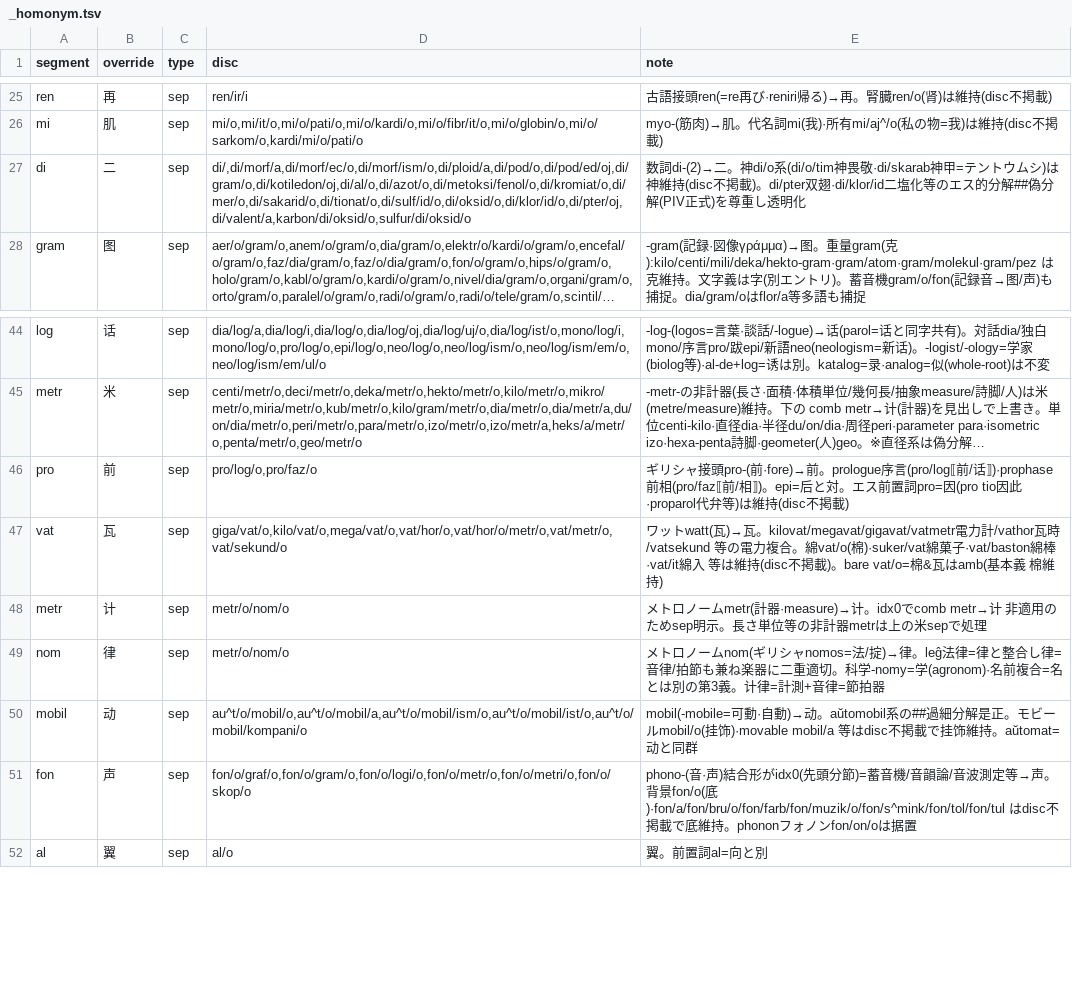
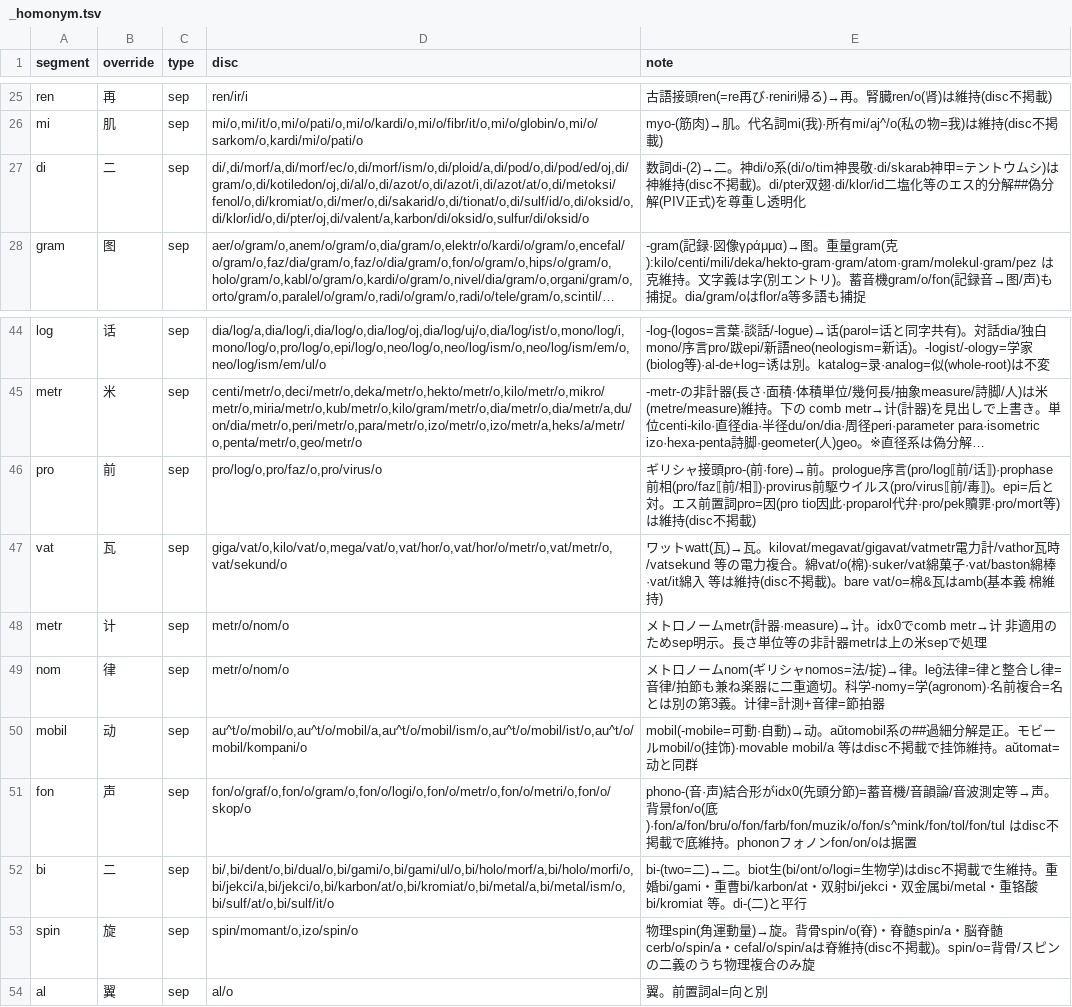
Before and after one commit to Takatakatake/kanji_assign, a TSV file: _homonym.tsv, drawn as a sheet; only a part is shown, gaps mark what is left out; long unchanged cells end in …; the diff names each change by its address in the sheet, - before the commit and + after, or states it on an @@ line.

```diff
--- a/_homonym.tsv
+++ b/_homonym.tsv
-D27 (disc): di/,di/morf/a,di/morf/ec/o,di/morf/ism/o,di/ploid/a,di/pod/o,di/pod/ed/oj,di/gram/o,di/kotiledon/oj,di/al/o,di/azot/o,di/metoksi/fenol/o,di/kromiat/o,di/mer/o,di/sakarid/o,di/tionat/o,di/sulf/id/o,di/oksid/o,di/klor/id/o,di/pter/oj,di/valent/a,karbon/di/oksid/o,sulfur/di/oksid/o
+D27 (disc): di/,di/morf/a,di/morf/ec/o,di/morf/ism/o,di/ploid/a,di/pod/o,di/pod/ed/oj,di/gram/o,di/kotiledon/oj,di/al/o,di/azot/o,di/azot/i,di/azot/at/o,di/metoksi/fenol/o,di/kromiat/o,di/mer/o,di/sakarid/o,di/tionat/o,di/sulf/id/o,di/oksid/o,di/klor/id/o,di/pter/oj,di/valent/a,karbon/di/oksid/o,sulfur/di/oksid/o
-D46 (disc): pro/log/o,pro/faz/o
+D46 (disc): pro/log/o,pro/faz/o,pro/virus/o
-E46 (note): …(pro/faz⟦前/相⟧)。epi=后と対。エス前置詞pro=因(pro tio因此·proparol代弁等)は維…
+E46 (note): …(pro/faz⟦前/相⟧)·provirus前駆ウイルス(pro/virus⟦前/毒⟧)。epi=后と対。エス前置詞pro=因(pro tio因此·proparol代弁·pro/pek贖罪·pro/mort等)は維…
+row 52: bi | 二 | sep | bi/,bi/dent/o,bi/dual/o,bi/gami/o,bi/gami/ul/o,bi/holo/morf/a,bi/holo/morfi/o,bi/jekci/a,bi/jekci/o,bi/karbon/at/o,bi/kromiat/o,bi/metal/a,bi/metal/ism/o,bi/sulf/at/o,bi/sulf/it/o | bi-(two=二)→二。biot生(bi/ont/o/logi=生物学)はdisc不掲載で生維持。重婚bi/gami・重曹bi/karbon/at・双射bi/jekci・双金属bi/metal・重铬酸bi/kromiat 等。di-(二)と平行
+row 53: spin | 旋 | sep | spin/momant/o,izo/spin/o | 物理spin(角運動量)→旋。背骨spin/o(脊)・脊髄spin/a・脳脊髄cerb/o/spin/a・cefal/o/spin/aは脊維持(disc不掲載)。spin/o=背骨/スピンの二義のうち物理複合のみ旋
```
Also changed, not shown: _homonym_disp.tsv, 7 other files.
